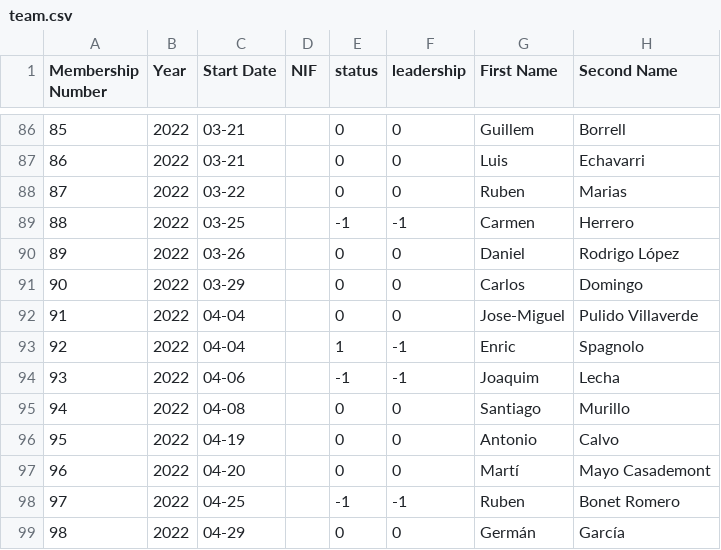
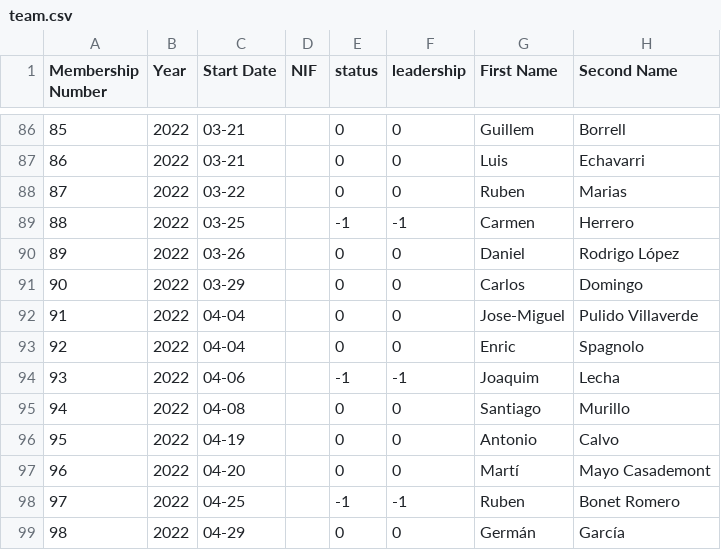
Before and after one commit to friquifund/website, a CSV file: _data/team.csv, drawn as a sheet; only a part is shown, gaps mark what is left out; the diff names each change by its address in the sheet, - before the commit and + after, or states it on an @@ line.

Commit message:
removed enric from leadership :(

```diff
--- a/_data/team.csv
+++ b/_data/team.csv
-E93 (status): 1
+E93 (status): 0
-F93 (leadership): -1
+F93 (leadership): 0
```
